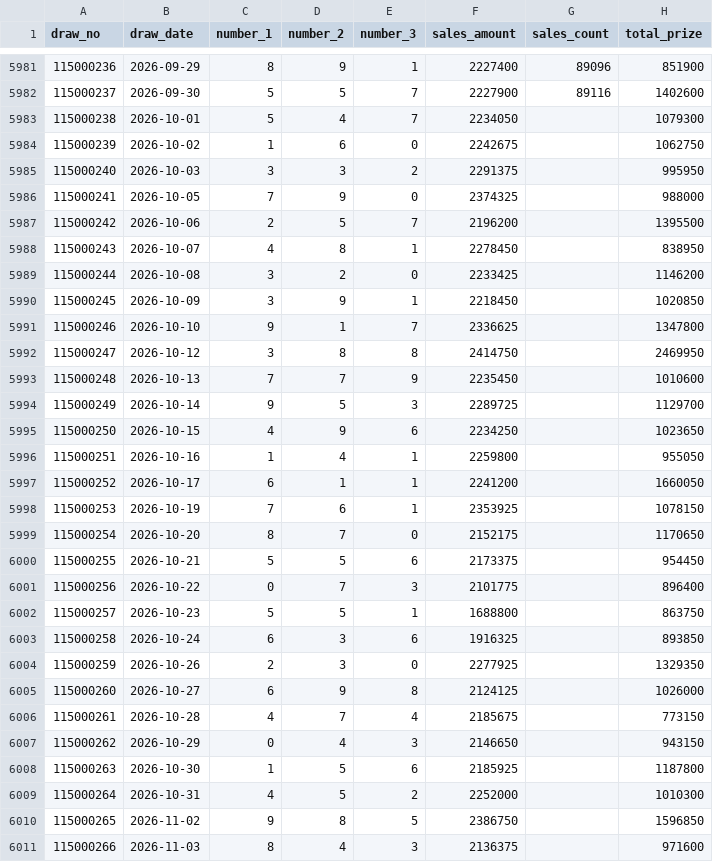
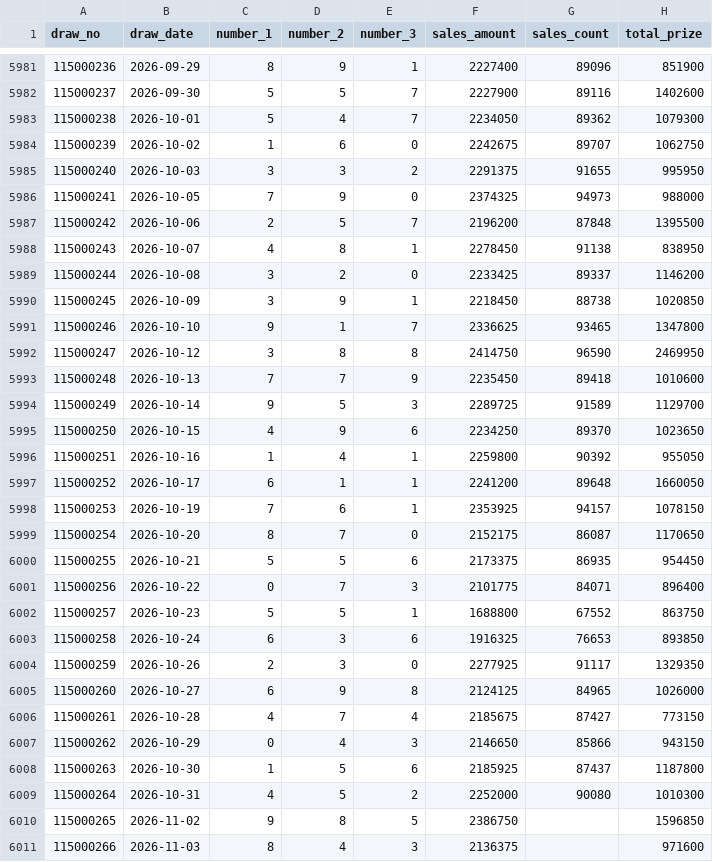
Before and after one commit to Skyripples/taiwan_lottery, a CSV file: data/3_d.csv, drawn as a sheet; only a part is shown, gaps mark what is left out; the diff covers the shown part only.

```diff
--- a/data/3_d.csv
+++ b/data/3_d.csv
@@ -5982,29 +5982,29 @@ draw_no,draw_date,number_1,number_2,number_3,sales_amount,sales_count,total_priz
 115000237,2026-09-30,5,5,7,2227900,89116,1402600
-115000238,2026-10-01,5,4,7,2234050,,1079300
-115000239,2026-10-02,1,6,0,2242675,,1062750
-115000240,2026-10-03,3,3,2,2291375,,995950
-115000241,2026-10-05,7,9,0,2374325,,988000
-115000242,2026-10-06,2,5,7,2196200,,1395500
-115000243,2026-10-07,4,8,1,2278450,,838950
-115000244,2026-10-08,3,2,0,2233425,,1146200
-115000245,2026-10-09,3,9,1,2218450,,1020850
-115000246,2026-10-10,9,1,7,2336625,,1347800
-115000247,2026-10-12,3,8,8,2414750,,2469950
-115000248,2026-10-13,7,7,9,2235450,,1010600
-115000249,2026-10-14,9,5,3,2289725,,1129700
-115000250,2026-10-15,4,9,6,2234250,,1023650
-115000251,2026-10-16,1,4,1,2259800,,955050
-115000252,2026-10-17,6,1,1,2241200,,1660050
-115000253,2026-10-19,7,6,1,2353925,,1078150
-115000254,2026-10-20,8,7,0,2152175,,1170650
-115000255,2026-10-21,5,5,6,2173375,,954450
-115000256,2026-10-22,0,7,3,2101775,,896400
-115000257,2026-10-23,5,5,1,1688800,,863750
-115000258,2026-10-24,6,3,6,1916325,,893850
-115000259,2026-10-26,2,3,0,2277925,,1329350
-115000260,2026-10-27,6,9,8,2124125,,1026000
-115000261,2026-10-28,4,7,4,2185675,,773150
-115000262,2026-10-29,0,4,3,2146650,,943150
-115000263,2026-10-30,1,5,6,2185925,,1187800
-115000264,2026-10-31,4,5,2,2252000,,1010300
+115000238,2026-10-01,5,4,7,2234050,89362,1079300
+115000239,2026-10-02,1,6,0,2242675,89707,1062750
+115000240,2026-10-03,3,3,2,2291375,91655,995950
+115000241,2026-10-05,7,9,0,2374325,94973,988000
+115000242,2026-10-06,2,5,7,2196200,87848,1395500
+115000243,2026-10-07,4,8,1,2278450,91138,838950
+115000244,2026-10-08,3,2,0,2233425,89337,1146200
+115000245,2026-10-09,3,9,1,2218450,88738,1020850
+115000246,2026-10-10,9,1,7,2336625,93465,1347800
+115000247,2026-10-12,3,8,8,2414750,96590,2469950
+115000248,2026-10-13,7,7,9,2235450,89418,1010600
+115000249,2026-10-14,9,5,3,2289725,91589,1129700
+115000250,2026-10-15,4,9,6,2234250,89370,1023650
+115000251,2026-10-16,1,4,1,2259800,90392,955050
+115000252,2026-10-17,6,1,1,2241200,89648,1660050
+115000253,2026-10-19,7,6,1,2353925,94157,1078150
+115000254,2026-10-20,8,7,0,2152175,86087,1170650
+115000255,2026-10-21,5,5,6,2173375,86935,954450
+115000256,2026-10-22,0,7,3,2101775,84071,896400
+115000257,2026-10-23,5,5,1,1688800,67552,863750
+115000258,2026-10-24,6,3,6,1916325,76653,893850
+115000259,2026-10-26,2,3,0,2277925,91117,1329350
+115000260,2026-10-27,6,9,8,2124125,84965,1026000
+115000261,2026-10-28,4,7,4,2185675,87427,773150
+115000262,2026-10-29,0,4,3,2146650,85866,943150
+115000263,2026-10-30,1,5,6,2185925,87437,1187800
+115000264,2026-10-31,4,5,2,2252000,90080,1010300
 115000265,2026-11-02,9,8,5,2386750,,1596850
```
Also changed, not shown: 1 added row elsewhere in this file, data/39_m5.csv, data/49_m6.csv, 19 other files.
